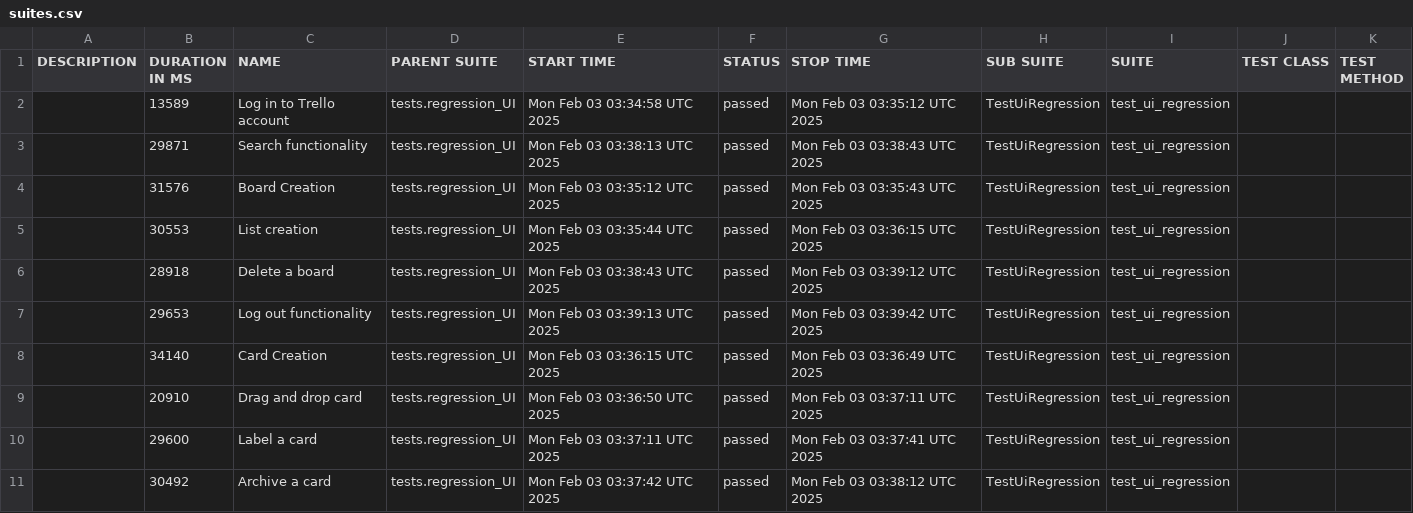
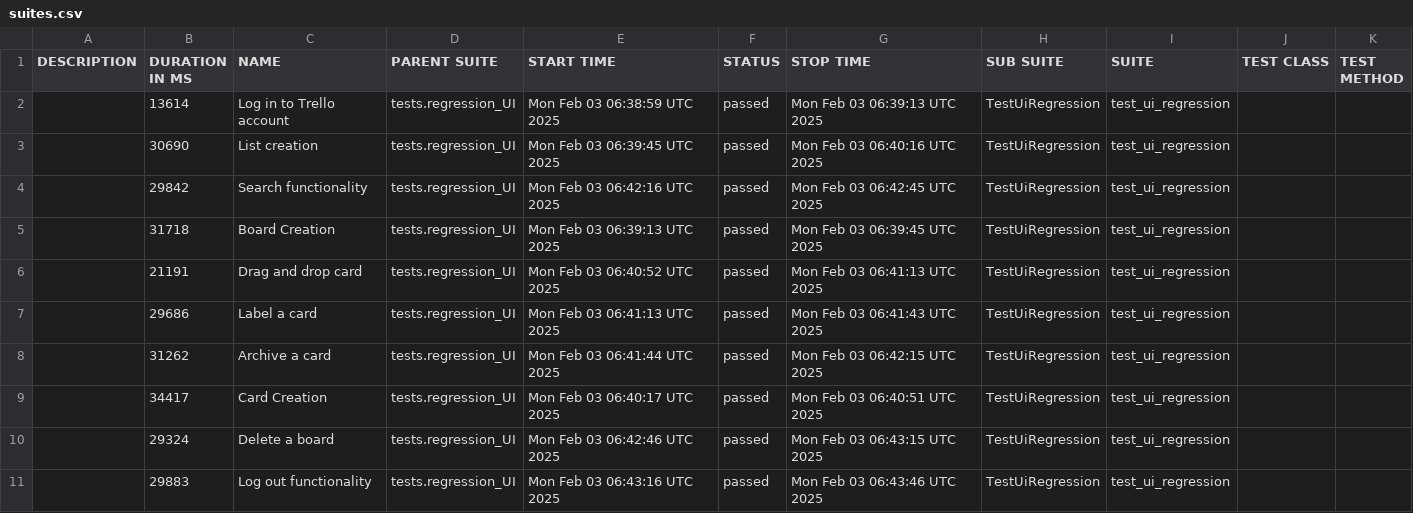
Before and after one commit to vkqapro/pythonPlaywright, a CSV file: data/suites.csv, drawn as a sheet.

```diff
--- a/data/suites.csv
+++ b/data/suites.csv
@@ -1,11 +1,11 @@
 "DESCRIPTION","DURATION IN MS","NAME","PARENT SUITE","START TIME","STATUS","STOP TIME","SUB SUITE","SUITE","TEST CLASS","TEST METHOD"
-"","13589","Log in to Trello account","tests.regression_UI","Mon Feb 03 03:34:58 UTC 2025","passed","Mon Feb 03 03:35:12 UTC 2025","TestUiRegression","test_ui_regression","",""
-"","29871","Search functionality","tests.regression_UI","Mon Feb 03 03:38:13 UTC 2025","passed","Mon Feb 03 03:38:43 UTC 2025","TestUiRegression","test_ui_regression","",""
-"","31576","Board Creation","tests.regression_UI","Mon Feb 03 03:35:12 UTC 2025","passed","Mon Feb 03 03:35:43 UTC 2025","TestUiRegression","test_ui_regression","",""
-"","30553","List creation","tests.regression_UI","Mon Feb 03 03:35:44 UTC 2025","passed","Mon Feb 03 03:36:15 UTC 2025","TestUiRegression","test_ui_regression","",""
-"","28918","Delete a board","tests.regression_UI","Mon Feb 03 03:38:43 UTC 2025","passed","Mon Feb 03 03:39:12 UTC 2025","TestUiRegression","test_ui_regression","",""
-"","29653","Log out functionality","tests.regression_UI","Mon Feb 03 03:39:13 UTC 2025","passed","Mon Feb 03 03:39:42 UTC 2025","TestUiRegression","test_ui_regression","",""
-"","34140","Card Creation","tests.regression_UI","Mon Feb 03 03:36:15 UTC 2025","passed","Mon Feb 03 03:36:49 UTC 2025","TestUiRegression","test_ui_regression","",""
-"","20910","Drag and drop card","tests.regression_UI","Mon Feb 03 03:36:50 UTC 2025","passed","Mon Feb 03 03:37:11 UTC 2025","TestUiRegression","test_ui_regression","",""
-"","29600","Label a card","tests.regression_UI","Mon Feb 03 03:37:11 UTC 2025","passed","Mon Feb 03 03:37:41 UTC 2025","TestUiRegression","test_ui_regression","",""
-"","30492","Archive a card","tests.regression_UI","Mon Feb 03 03:37:42 UTC 2025","passed","Mon Feb 03 03:38:12 UTC 2025","TestUiRegression","test_ui_regression","",""
+"","13614","Log in to Trello account","tests.regression_UI","Mon Feb 03 06:38:59 UTC 2025","passed","Mon Feb 03 06:39:13 UTC 2025","TestUiRegression","test_ui_regression","",""
+"","30690","List creation","tests.regression_UI","Mon Feb 03 06:39:45 UTC 2025","passed","Mon Feb 03 06:40:16 UTC 2025","TestUiRegression","test_ui_regression","",""
+"","29842","Search functionality","tests.regression_UI","Mon Feb 03 06:42:16 UTC 2025","passed","Mon Feb 03 06:42:45 UTC 2025","TestUiRegression","test_ui_regression","",""
+"","31718","Board Creation","tests.regression_UI","Mon Feb 03 06:39:13 UTC 2025","passed","Mon Feb 03 06:39:45 UTC 2025","TestUiRegression","test_ui_regression","",""
+"","21191","Drag and drop card","tests.regression_UI","Mon Feb 03 06:40:52 UTC 2025","passed","Mon Feb 03 06:41:13 UTC 2025","TestUiRegression","test_ui_regression","",""
+"","29686","Label a card","tests.regression_UI","Mon Feb 03 06:41:13 UTC 2025","passed","Mon Feb 03 06:41:43 UTC 2025","TestUiRegression","test_ui_regression","",""
+"","31262","Archive a card","tests.regression_UI","Mon Feb 03 06:41:44 UTC 2025","passed","Mon Feb 03 06:42:15 UTC 2025","TestUiRegression","test_ui_regression","",""
+"","34417","Card Creation","tests.regression_UI","Mon Feb 03 06:40:17 UTC 2025","passed","Mon Feb 03 06:40:51 UTC 2025","TestUiRegression","test_ui_regression","",""
+"","29324","Delete a board","tests.regression_UI","Mon Feb 03 06:42:46 UTC 2025","passed","Mon Feb 03 06:43:15 UTC 2025","TestUiRegression","test_ui_regression","",""
+"","29883","Log out functionality","tests.regression_UI","Mon Feb 03 06:43:16 UTC 2025","passed","Mon Feb 03 06:43:46 UTC 2025","TestUiRegression","test_ui_regression","",""
```
Also changed, not shown: 48 other files.
